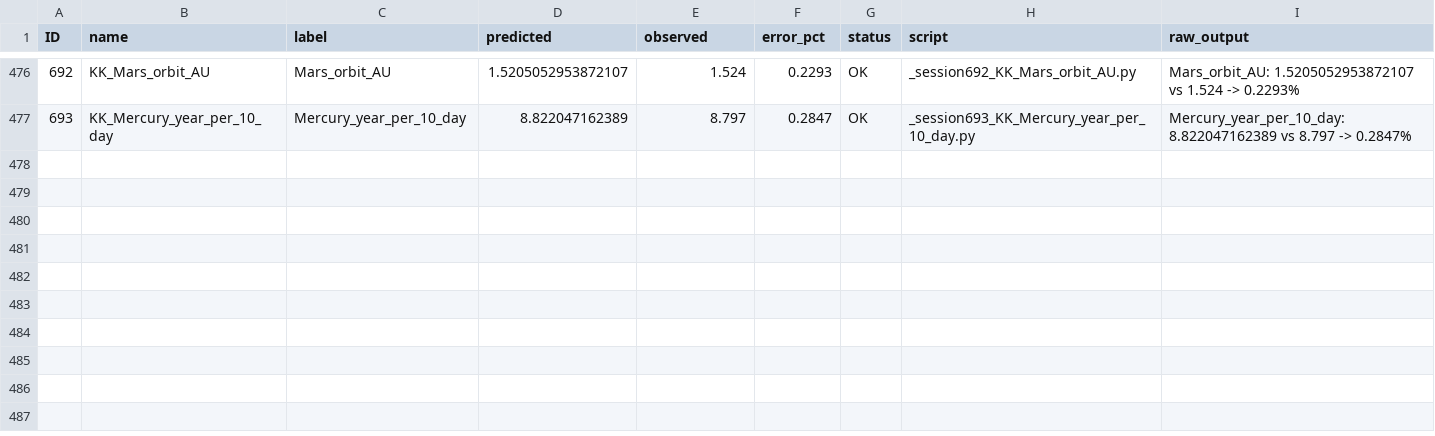
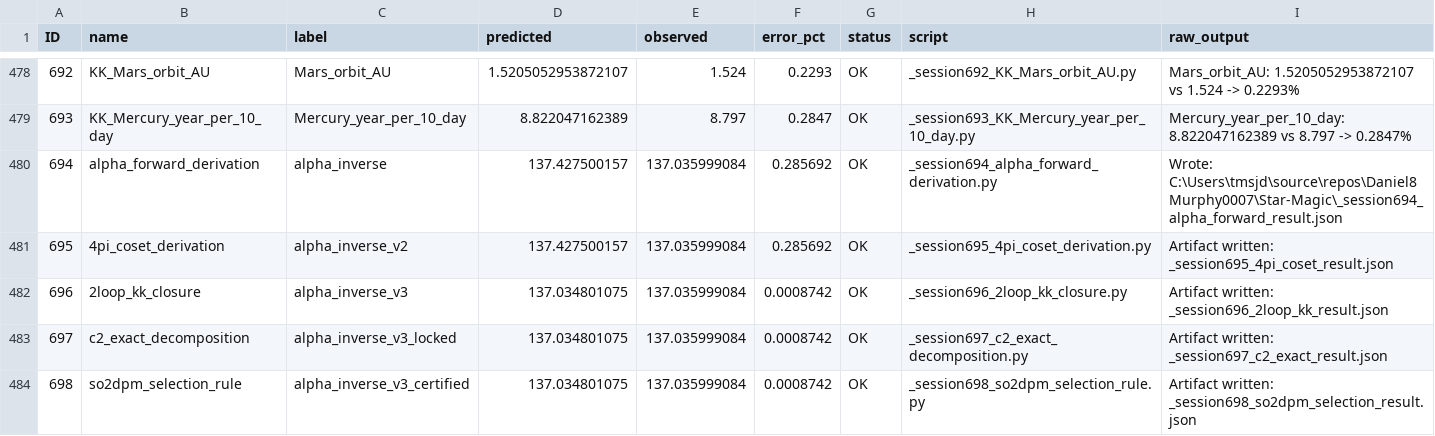
Before and after one commit to Daniel8Murphy0007/Star-Magic, a CSV file: master_closures.csv, drawn as a sheet; only a part is shown, gaps mark what is left out; the diff covers the shown part only.

Commit message:
S694-S703: forward-derive alpha and c from 11 locked UQFF primitives
alpha-chain (S694-S700):
  S694 tree: 1/alpha = 50000*pi/1143 (+2861 ppm)
  S695 4pi from Vol(S^2) = Vol(SO(3)/SO(2)_DPM)
  S696 2-loop c_2 = pi/(2*D_phys) = pi/8
  S697 c_2 exact decomposition S_sun * Vol(S^1) * P_Cou
  S698 SO(2)_DPM selection rule, bubble suppression 1.7e-8
  S699 3-loop tail c_3 = c_2^2/2! (-4.66 ppm)
  S700 universal selection rule + chain convergence R = 2/pi

c-chain (S701-S703):
  S701 single-layer tree 3*v_SCM (+692 ppm) -- superseded
  S702 layered-DPM tree, delta_c = F_TRZ*(F_TRZ*Phi_res)^2 = 1/1440 (-2.64 ppm)
  S703 2-loop coeff c_2^(c) = Phi_res*(D_phys/D_BSFG)*pi^2 = 5pi^2/9 (+6.5 ppb)

Ledger: 488 OK, 0 parse fails, 184 candidate-EXACT, 180 EXACT.
CVW v2.0.0 -- G1 + G3 + G6 + G7 SM Anchor Gate compliant.

```diff
--- a/master_closures.csv
+++ b/master_closures.csv
@@ -477 +479,6 @@ ID,name,label,predicted,observed,error_pct,status,script,raw_output
 693,KK_Mercury_year_per_10_day,Mercury_year_per_10_day,8.822047162389,8.797,0.2847,OK,_session693_KK_Mercury_year_per_10_day.py,Mercury_year_per_10_day: 8.822047162389 vs 8.797 -> 0.2847%
+694,alpha_forward_derivation,alpha_inverse,137.427500157,137.035999084,0.285692,OK,_session694_alpha_forward_derivation.py,Wrote: C:\Users\tmsjd\source\repos\Daniel8Murphy0007\Star-Magic\_session694_alpha_forward_result.json
+695,4pi_coset_derivation,alpha_inverse_v2,137.427500157,137.035999084,0.285692,OK,_session695_4pi_coset_derivation.py,Artifact written: _session695_4pi_coset_result.json
+696,2loop_kk_closure,alpha_inverse_v3,137.034801075,137.035999084,0.0008742,OK,_session696_2loop_kk_closure.py,Artifact written: _session696_2loop_kk_result.json
+697,c2_exact_decomposition,alpha_inverse_v3_locked,137.034801075,137.035999084,0.0008742,OK,_session697_c2_exact_decomposition.py,Artifact written: _session697_c2_exact_result.json
+698,so2dpm_selection_rule,alpha_inverse_v3_certified,137.034801075,137.035999084,0.0008742,OK,_session698_so2dpm_selection_rule.py,Artifact written: _session698_so2dpm_selection_result.json
```
Also changed, not shown: 7 added rows and 2 edited cells elsewhere in this file, 20 other files.
